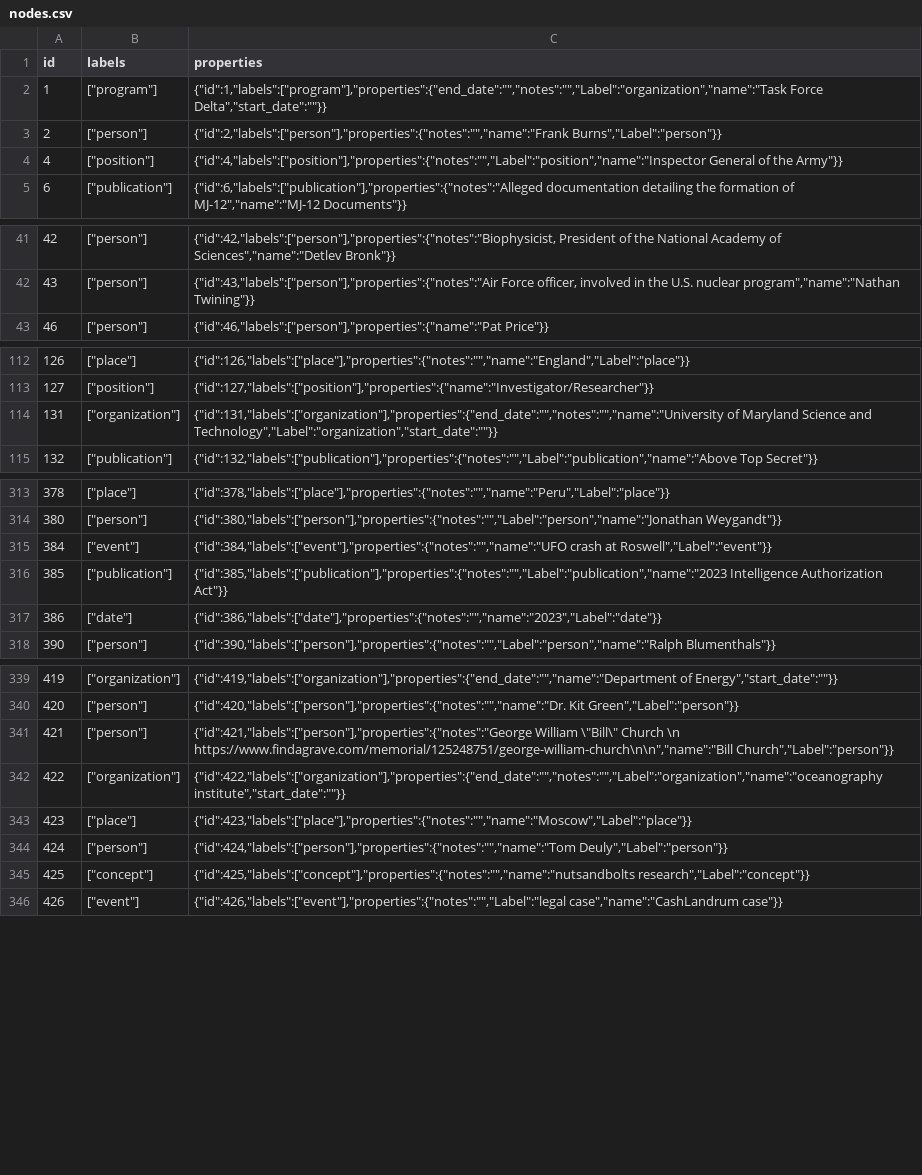
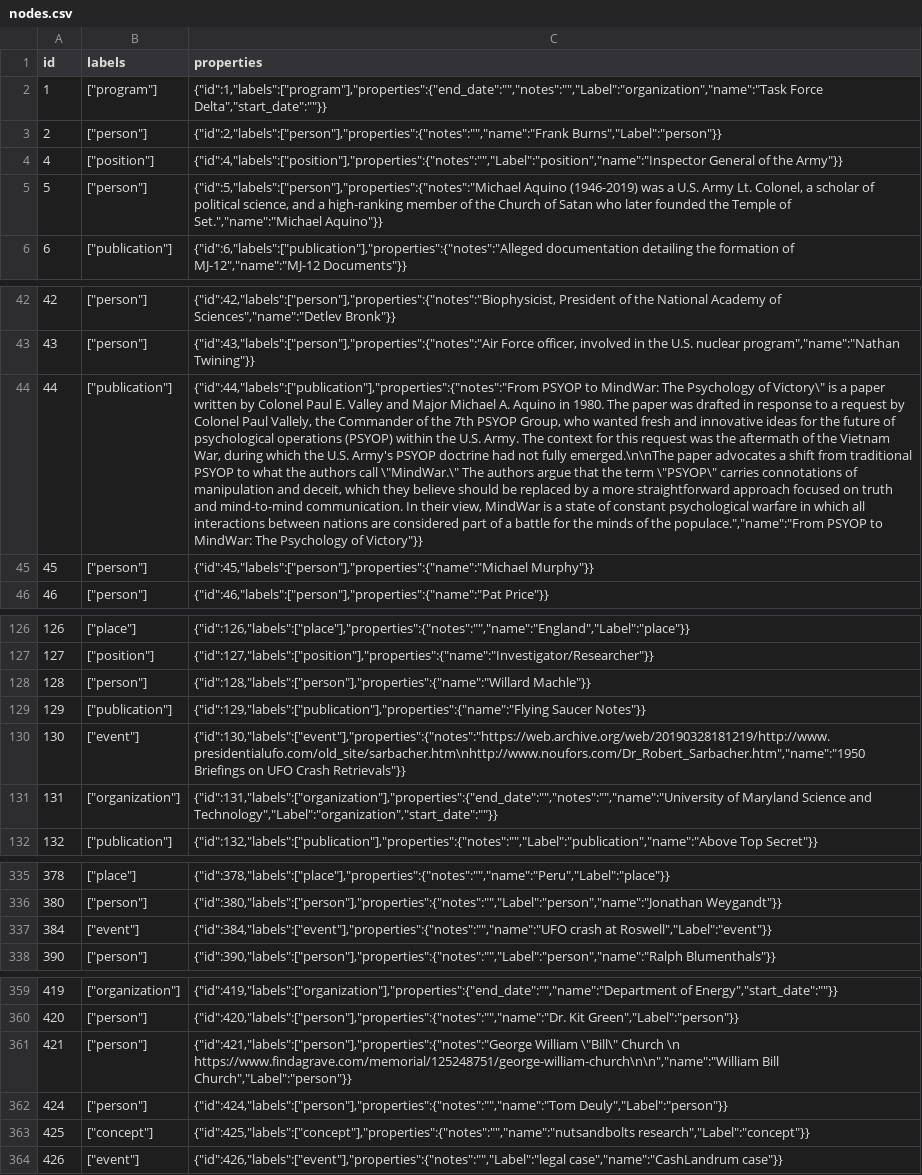
Before and after one commit to noahkarsky/project-amanita-old, a CSV file: data/nodes.csv, drawn as a sheet; only a part is shown, gaps mark what is left out; removed rows and columns are numbered as before the commit, all else as after; the diff covers the shown part only; the diff names each change by its address in the sheet, - before the commit and + after, or states it on an @@ line.

```diff
--- a/data/nodes.csv
+++ b/data/nodes.csv
+row 5: 5 | ["person"] | {"id":5,"labels":["person"],"properties":{"notes":"Michael Aquino (1946-2019) was a U.S. Army Lt. Colonel, a scholar of political science, and a high-ranking member of the Church of Satan who later founded the Temple of Set.","name":"Michael Aquino"}}
+row 44: 44 | ["publication"] | {"id":44,"labels":["publication"],"properties":{"notes":"From PSYOP to MindWar: The Psychology of Victory\" is a paper written by Colonel Paul E. Valley and Major Michael A. Aquino in 1980. The paper was drafted in response to a request by Colonel Paul Vallely, the Commander of the 7th PSYOP Group, who wanted fresh and innovative ideas for the future of psychological operations (PSYOP) within the U.S. Army. The context for this request was the aftermath of the Vietnam War, during which the U.S. Army's PSYOP doctrine had not fully emerged.\n\nThe paper advocates a shift from traditional PSYOP to what the authors call \"MindWar.\" The authors argue that the term \"PSYOP\" carries connotations of manipulation and deceit, which they believe should be replaced by a more straightforward approach focused on truth and mind-to-mind communication. In their view, MindWar is a state of constant psychological warfare in which all interactions between nations are considered part of a battle for the minds of the populace.","name":"From PSYOP to MindWar: The Psychology of Victory"}}
+row 45: 45 | ["person"] | {"id":45,"labels":["person"],"properties":{"name":"Michael Murphy"}}
+row 128: 128 | ["person"] | {"id":128,"labels":["person"],"properties":{"name":"Willard Machle"}}
+row 129: 129 | ["publication"] | {"id":129,"labels":["publication"],"properties":{"name":"Flying Saucer Notes"}}
+row 130: 130 | ["event"] | {"id":130,"labels":["event"],"properties":{"notes":"https://web.archive.org/web/20190328181219/http://www.presidentialufo.com/old_site/sarbacher.htm\nhttp://www.noufors.com/Dr_Robert_Sarbacher.htm","name":"1950 Briefings on UFO Crash Retrievals"}}
-row 316: 385 | ["publication"] | {"id":385,"labels":["publication"],"properties":{"notes":"","Label":"publication","name":"2023 Intelligence Authorization Act"}}
-row 317: 386 | ["date"] | {"id":386,"labels":["date"],"properties":{"notes":"","name":"2023","Label":"date"}}
-C361 (properties): …Church \n https://www.findagrave.com/memorial/125248751/george-william-church\n\n","name":"Bill Church","Label":"person"}}
+C361 (properties): …Church \n https://www.findagrave.com/memorial/125248751/george-william-church\n\n","name":"William Bill Church","Label":"person"}}
-row 342: 422 | ["organization"] | {"id":422,"labels":["organization"],"properties":{"end_date":"","notes":"","Label":"organization","name":"oceanography institute","start_date":""}}
-row 343: 423 | ["place"] | {"id":423,"labels":["place"],"properties":{"notes":"","name":"Moscow","Label":"place"}}
```
Also changed, not shown: 16 added rows and 4 edited cells elsewhere in this file, data/edges.csv, data/timeline_data.csv, 3 other files.
